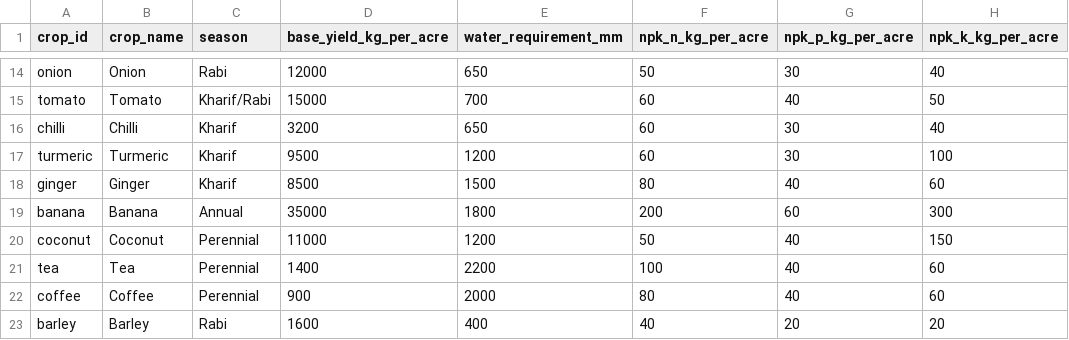
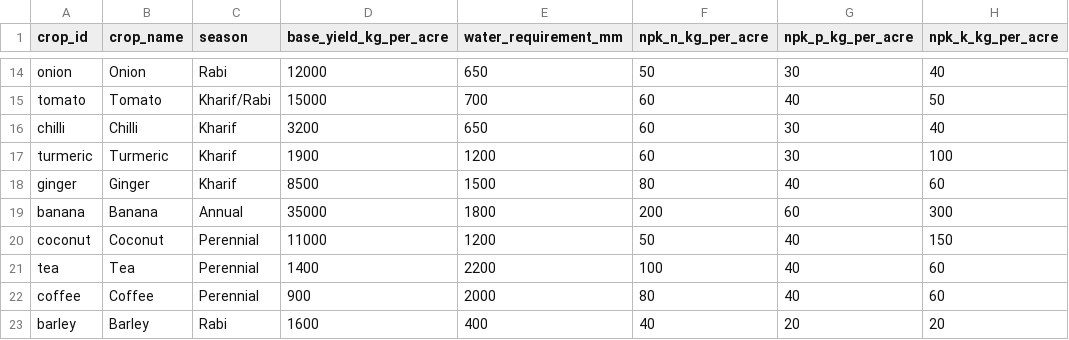
Before and after one commit to vinaych580/mitti-mantra, a CSV file: dataset/crop_parameters.csv, drawn as a sheet; only a part is shown, gaps mark what is left out; the diff names each change by its address in the sheet, - before the commit and + after, or states it on an @@ line.

```diff
--- a/dataset/crop_parameters.csv
+++ b/dataset/crop_parameters.csv
-D17 (base_yield_kg_per_acre): 9500
+D17 (base_yield_kg_per_acre): 1900
```
Also changed, not shown: dataset/training/crop_yield_training_dataset.csv, 16 other files.
